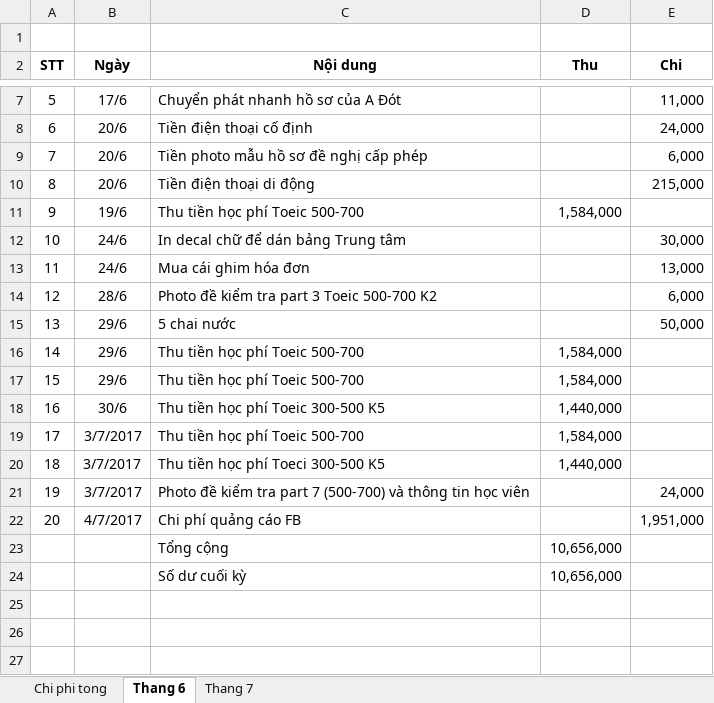
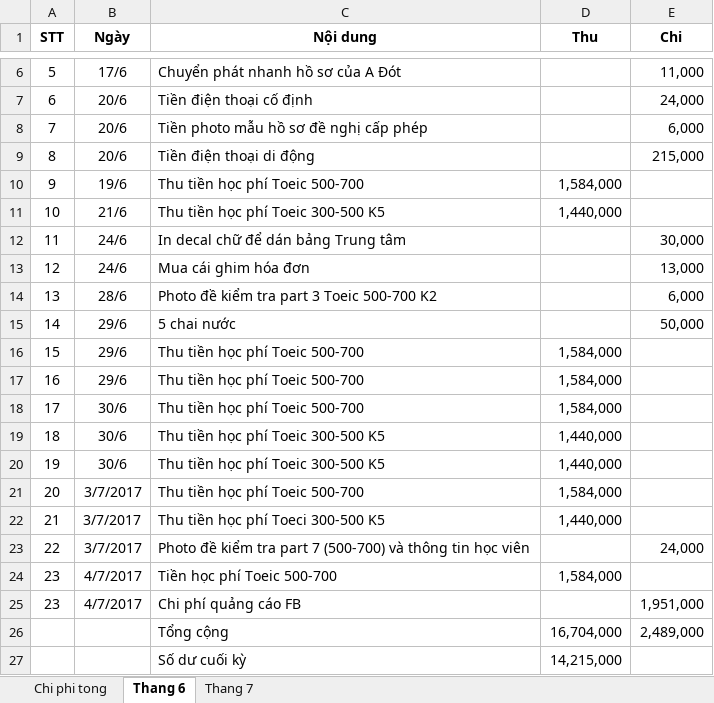
Before and after one commit to dhphong87/Success, an Excel workbook: Thu Chi 2017.xlsx, sheet Thang 6, drawn as a sheet; only a part is shown, gaps mark what is left out; values as stored, in another font and other column widths than the file's, no borders; removed rows and columns are numbered as before the commit, all else as after; the diff names each change by its address in the sheet, - before the commit and + after, or states it on an @@ line.

```diff
--- a/Thu Chi 2017.xlsx (sheet Thang 6)
+++ b/Thu Chi 2017.xlsx (sheet Thang 6)
-row 1: (empty)
+row 11: 10 | 21/6 | Thu tiền học phí Toeic 300-500 K5 | 1,440,000
@@ column A (STT) renumbered between rows 12 and 25 @@
+row 18: 17 | 30/6 | Thu tiền học phí Toeic 500-700 | 1,584,000
+row 19: 18 | 30/6 | Thu tiền học phí Toeic 300-500 K5 | 1,440,000
+row 24: 23 | 4/7/2017 | Tiền học phí Toeic 500-700 | 1,584,000
-row 23:  |  | Tổng cộng | 10,656,000
-row 24:  |  | Số dư cuối kỳ | 10,656,000
+row 26:  |  | Tổng cộng | 16,704,000 | 2,489,000
+row 27:  |  | Số dư cuối kỳ | 14,215,000
```
Also changed, not shown: sheet Thang 7.
